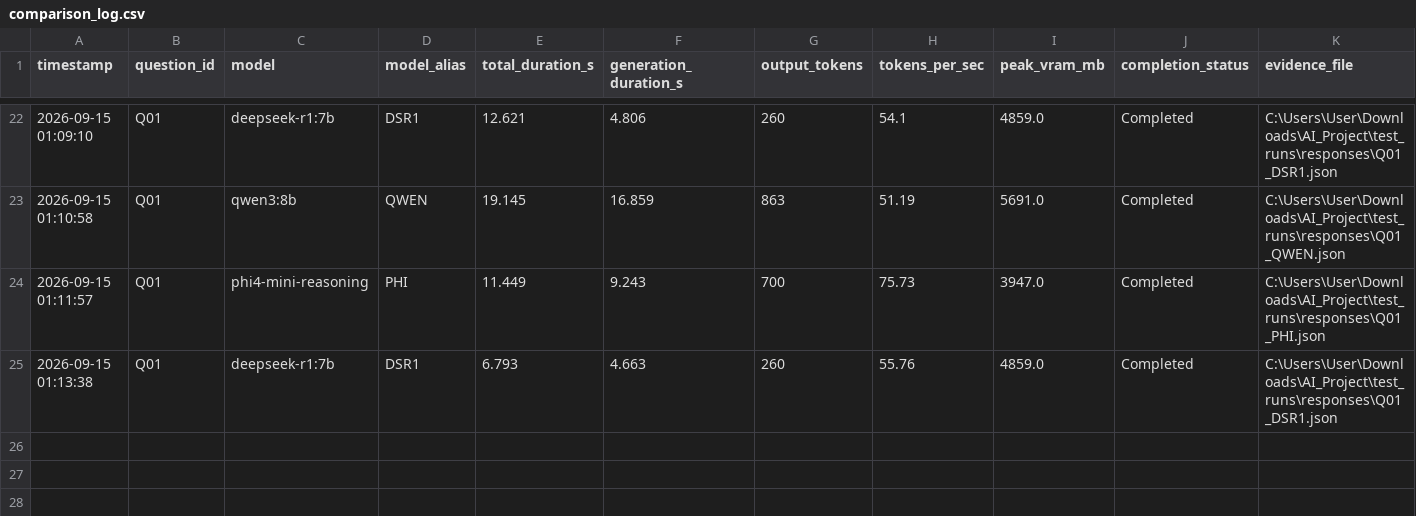
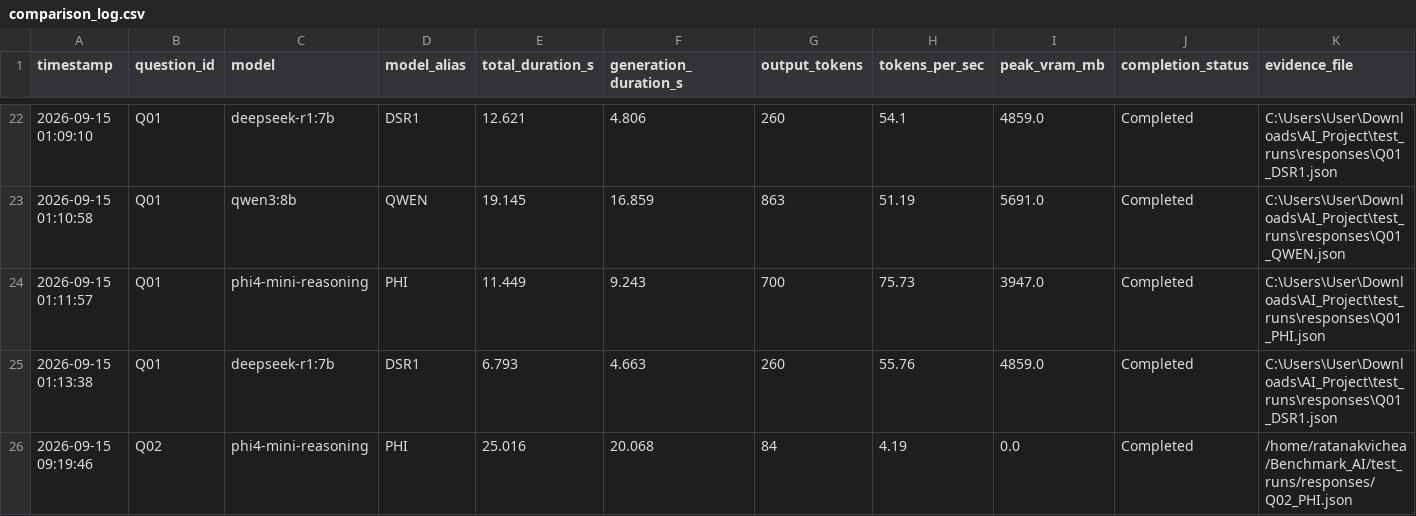
Before and after one commit to Greenteaguyz/Benchmark_AI, a CSV file: test_runs/comparison_log.csv, drawn as a sheet; only a part is shown, gaps mark what is left out; the diff names each change by its address in the sheet, - before the commit and + after, or states it on an @@ line.

```diff
--- a/test_runs/comparison_log.csv
+++ b/test_runs/comparison_log.csv
+row 26: 2026-09-15 09:19:46 | Q02 | phi4-mini-reasoning | PHI | 25.016 | 20.068 | 84 | 4.19 | 0.0 | Completed | /home/ratanakvichea/Benchmark_AI/test_runs/responses/Q02_PHI.json
```
Also changed, not shown: 3 other files.
